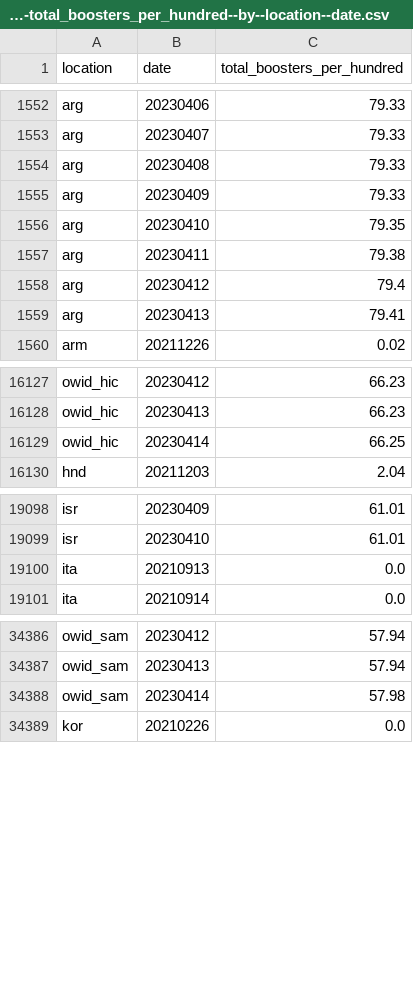
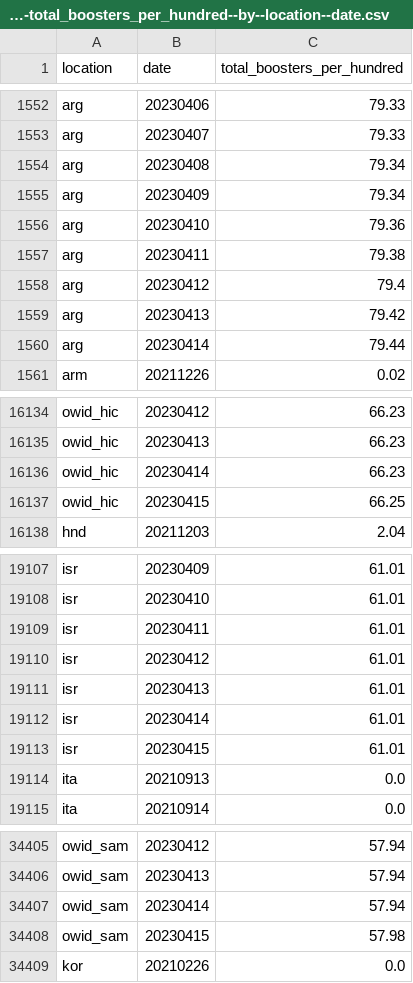
Before and after one commit to open-numbers/ddf--owid--covid_19, a CSV file: ddf--datapoints--total_boosters_per_hundred--by--location--date.csv, drawn as a sheet; only a part is shown, gaps mark what is left out; the diff covers the shown part only.

```diff
--- a/ddf--datapoints--total_boosters_per_hundred--by--location--date.csv
+++ b/ddf--datapoints--total_boosters_per_hundred--by--location--date.csv
@@ -1553,8 +1553,9 @@ arg,20230406,79.33
 arg,20230407,79.33
-arg,20230408,79.33
-arg,20230409,79.33
-arg,20230410,79.35
+arg,20230408,79.34
+arg,20230409,79.34
+arg,20230410,79.36
 arg,20230411,79.38
 arg,20230412,79.4
-arg,20230413,79.41
+arg,20230413,79.42
+arg,20230414,79.44
 arm,20211226,0.02
@@ -16128,3 +16135,4 @@ owid_hic,20230412,66.23
 owid_hic,20230413,66.23
-owid_hic,20230414,66.25
+owid_hic,20230414,66.23
+owid_hic,20230415,66.25
 hnd,20211203,2.04
@@ -19099,2 +19108,7 @@ isr,20230409,61.01
 isr,20230410,61.01
+isr,20230411,61.01
+isr,20230412,61.01
+isr,20230413,61.01
+isr,20230414,61.01
+isr,20230415,61.01
 ita,20210913,0.0
@@ -34387,3 +34406,4 @@ owid_sam,20230412,57.94
 owid_sam,20230413,57.94
-owid_sam,20230414,57.98
+owid_sam,20230414,57.94
+owid_sam,20230415,57.98
 kor,20210226,0.0
```
Also changed, not shown: 15 added rows and 57 edited cells elsewhere in this file, ddf--datapoints--total_boosters--by--location--date.csv, ddf--datapoints--weekly_hosp_admissions--by--location--date.csv, 25 other files.
